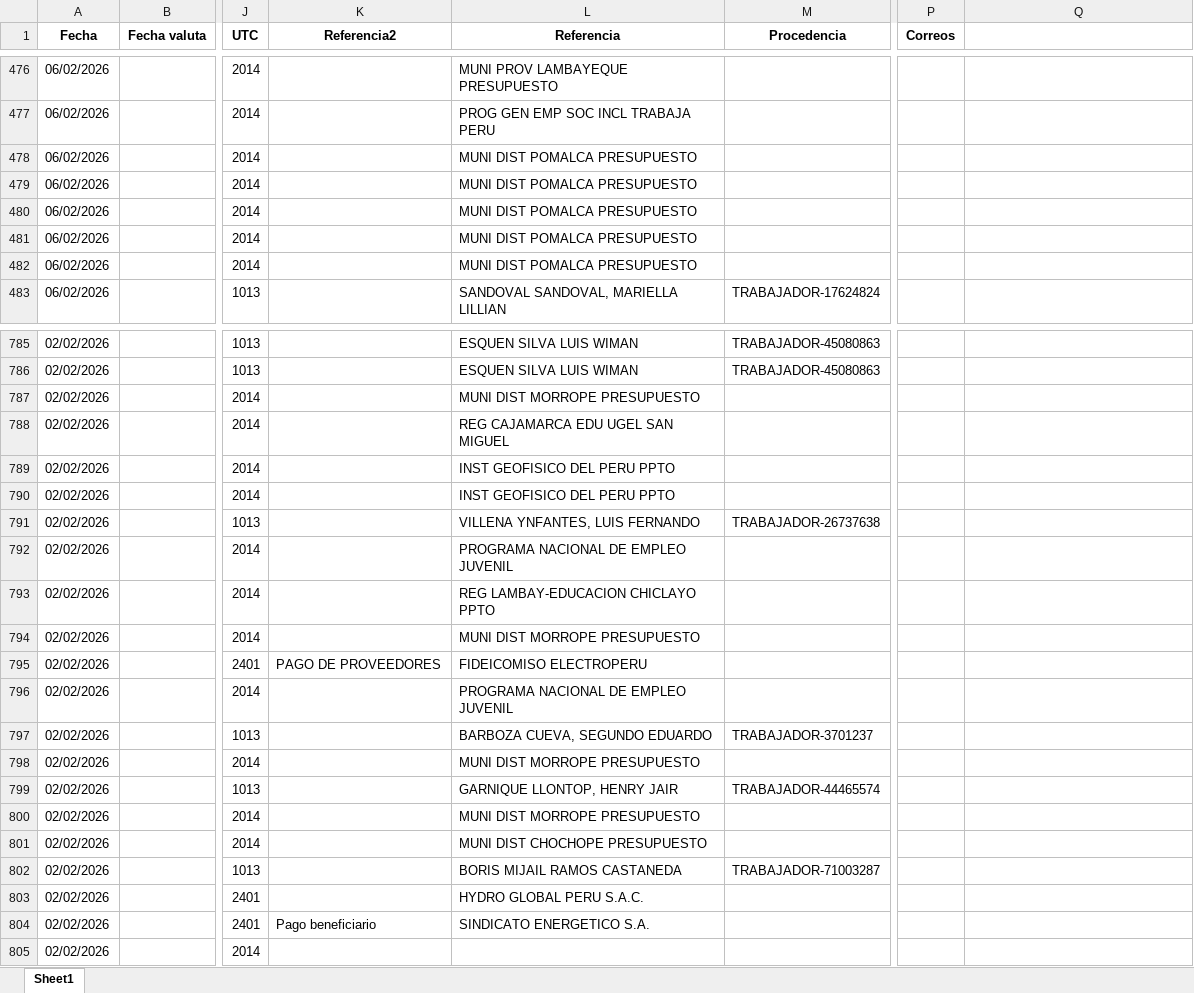
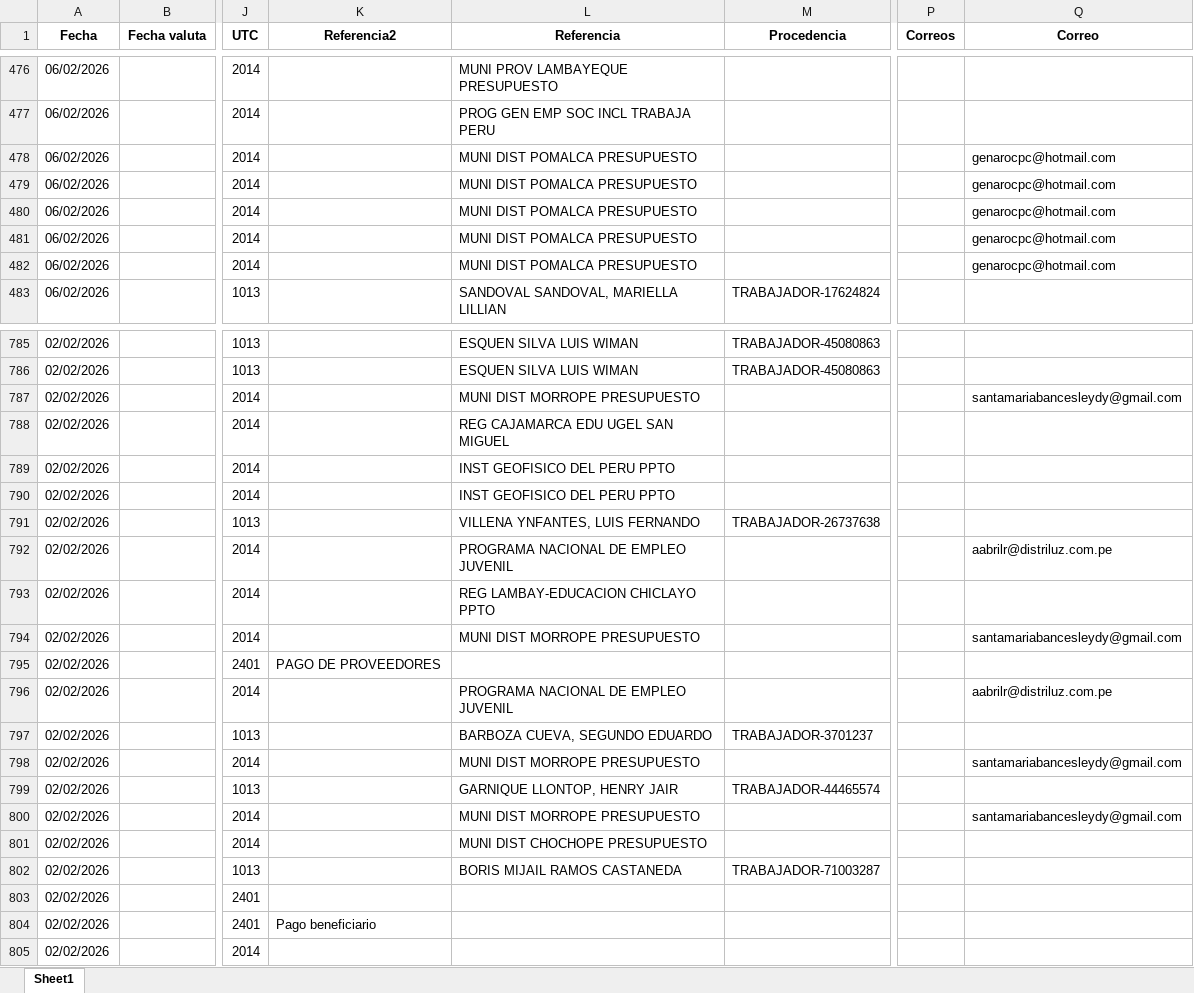
Before and after one commit to Joseph-P-ctrl/Banco, an Excel workbook: files/asientos.xlsx, sheet Sheet1, drawn as a sheet; only a part is shown, gaps mark what is left out; values as stored, in another font and other column widths than the file's, no borders; the diff covers the shown part only; the diff names each change by its address in the sheet, - before the commit and + after, or states it on an @@ line.

```diff
--- a/files/asientos.xlsx (sheet Sheet1)
+++ b/files/asientos.xlsx (sheet Sheet1)
-Q1: (empty)
+Q1: Correo
-Q478:Q482 (Correo): (empty)
+Q478:Q482 (Correo): genarocpc@hotmail.com
-Q787 (Correo): (empty)
+Q787 (Correo): santamariabancesleydy@gmail.com
-Q792 (Correo): (empty)
+Q792 (Correo): aabrilr@distriluz.com.pe
-Q794 (Correo): (empty)
+Q794 (Correo): santamariabancesleydy@gmail.com
-L795 (Referencia): FIDEICOMISO ELECTROPERU
+L795 (Referencia): (empty)
-Q796 (Correo): (empty)
+Q796 (Correo): aabrilr@distriluz.com.pe
-Q798 (Correo): (empty)
+Q798 (Correo): santamariabancesleydy@gmail.com
-Q800 (Correo): (empty)
+Q800 (Correo): santamariabancesleydy@gmail.com
-L803 (Referencia): HYDRO GLOBAL PERU S.A.C.
+L803 (Referencia): (empty)
-L804 (Referencia): SINDICATO ENERGETICO S.A.
+L804 (Referencia): (empty)
```
Also changed, not shown: 107 edited cells elsewhere in this sheet, 43 other files.
